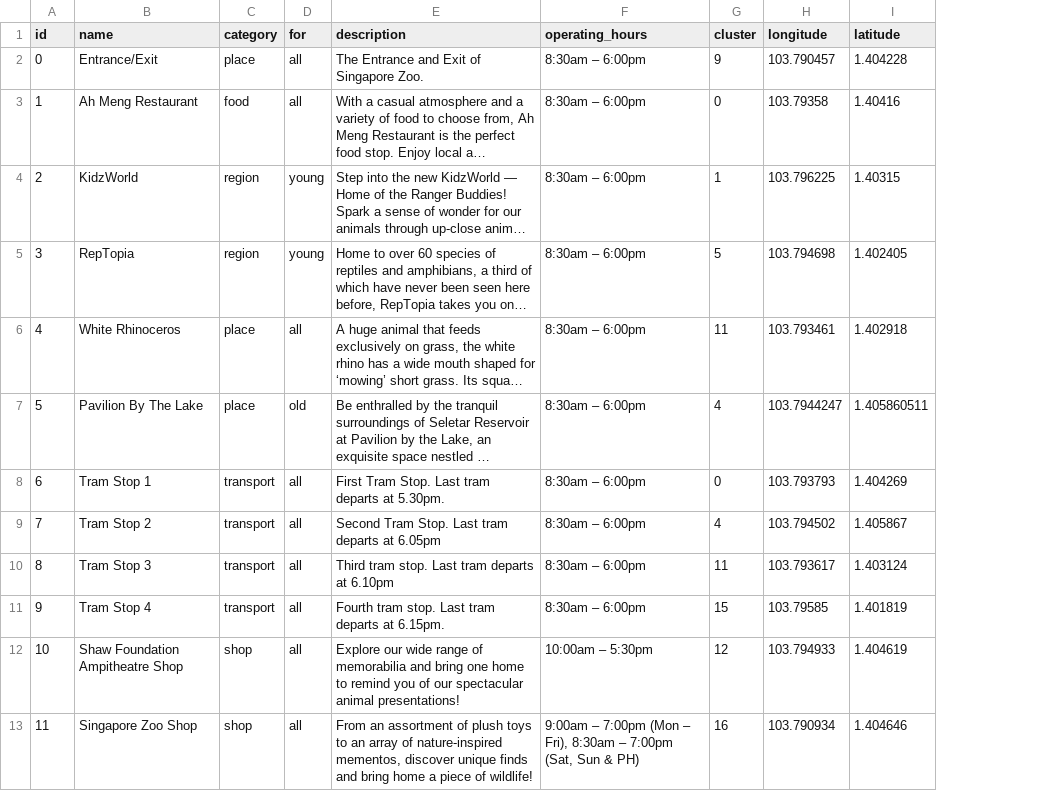
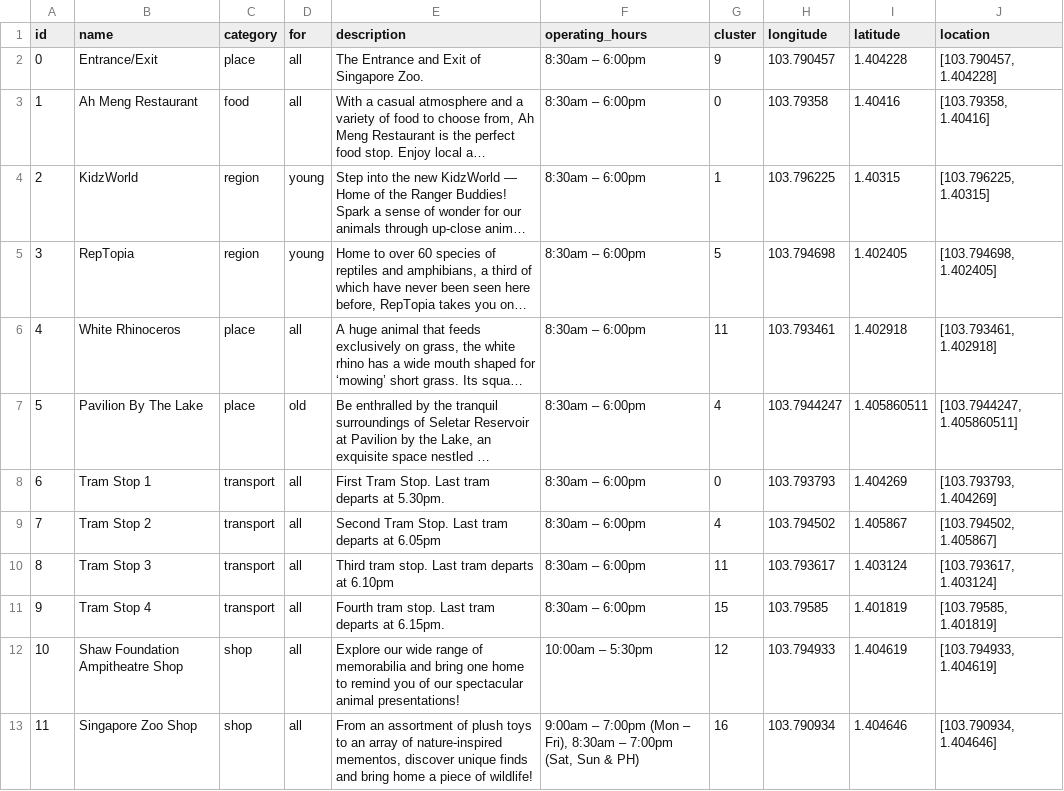
Before and after one commit to XtraBros/smart-itinerary-planner, a CSV file: zoo-info.csv, drawn as a sheet; only a part is shown; long unchanged cells end in …; the diff names each change by its address in the sheet, - before the commit and + after, or states it on an @@ line.

Commit message:
Update config and data for Singapore Zoo

```diff
--- a/zoo-info.csv
+++ b/zoo-info.csv
+column J (location), rows 2-13: [103.790457, 1.404228] | [103.79358, 1.40416] | [103.796225, 1.40315] | [103.794698, 1.402405] | [103.793461, 1.402918] | [103.7944247, 1.405860511] | [103.793793, 1.404269] | [103.794502, 1.405867] | [103.793617, 1.403124] | [103.79585, 1.401819] | [103.794933, 1.404619] | [103.790934, 1.404646]
```
Also changed, not shown: 6 other files.
